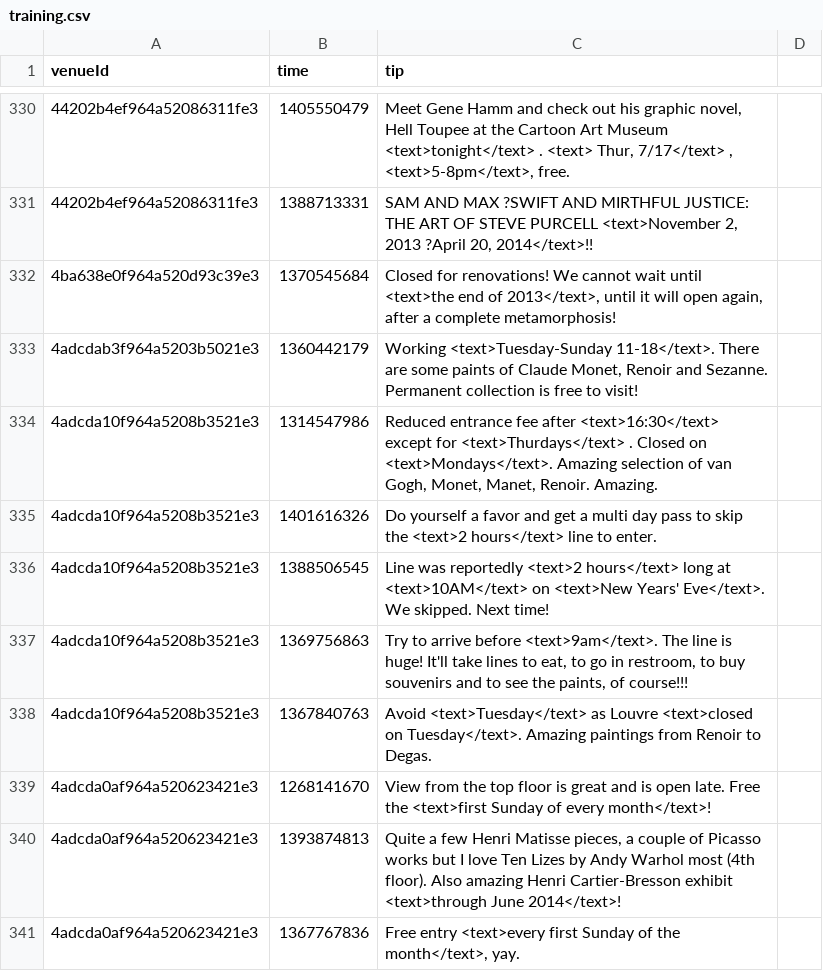
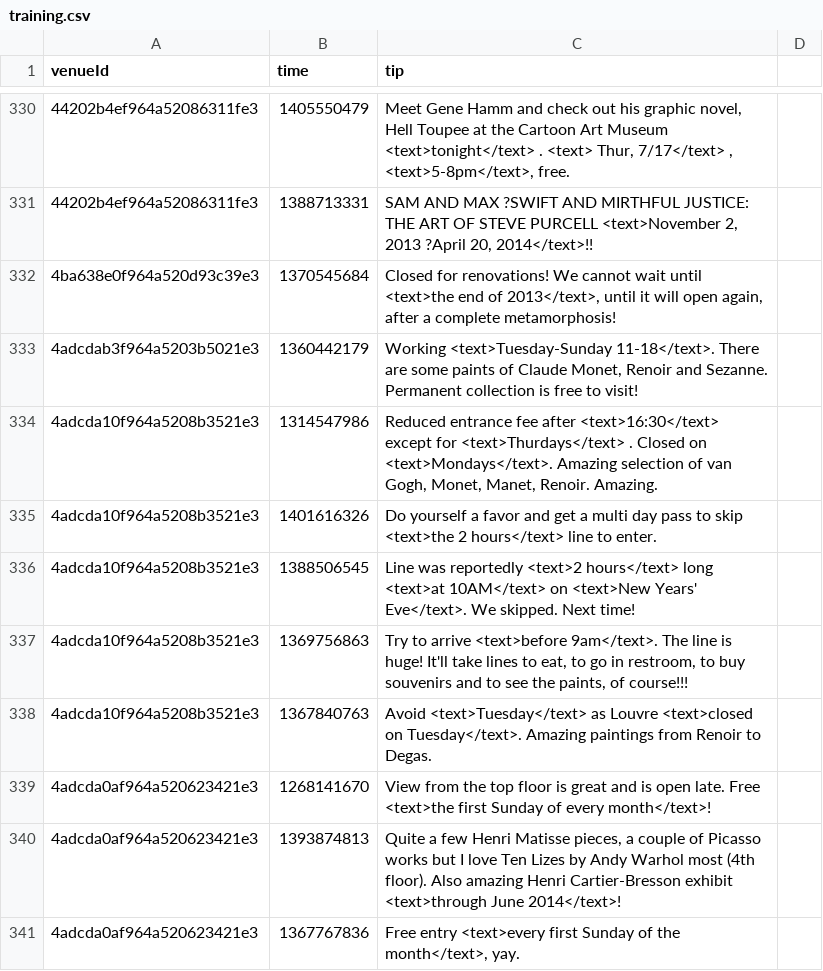
Before and after one commit to digamma-ai/timeextractor, a CSV file: nlpTravelPlannerReviewAnalyzer/src/main/resources/training.csv, drawn as a sheet; only a part is shown, gaps mark what is left out; the diff covers the shown part only.

Commit message:
changes in training.csv added rule for n hours

```diff
--- a/nlpTravelPlannerReviewAnalyzer/src/main/resources/training.csv
+++ b/nlpTravelPlannerReviewAnalyzer/src/main/resources/training.csv
@@ -334,7 +334,7 @@ venueId,time,tip
 4adcda10f964a5208b3521e3,1314547986,"Reduced entrance fee after <text>16:30</text> except for <text>Thurdays</text> . Closed on <text>Mondays</text>. Amazing selection of van Gogh, Monet, Manet, Renoir. Amazing."
-4adcda10f964a5208b3521e3,1401616326,Do yourself a favor and get a multi day pass to skip the <text>2 hours</text> line to enter.
-4adcda10f964a5208b3521e3,1388506545,Line was reportedly <text>2 hours</text> long at <text>10AM</text> on <text>New Years' Eve</text>. We skipped. Next time!
-4adcda10f964a5208b3521e3,1369756863,"Try to arrive before <text>9am</text>. The line is huge! It'll take lines to eat, to go in restroom, to buy souvenirs and to see the paints, of course!!!"
+4adcda10f964a5208b3521e3,1401616326,Do yourself a favor and get a multi day pass to skip <text>the 2 hours</text> line to enter.
+4adcda10f964a5208b3521e3,1388506545,Line was reportedly <text>2 hours</text> long <text>at 10AM</text> on <text>New Years' Eve</text>. We skipped. Next time!
+4adcda10f964a5208b3521e3,1369756863,"Try to arrive <text>before 9am</text>. The line is huge! It'll take lines to eat, to go in restroom, to buy souvenirs and to see the paints, of course!!!"
 4adcda10f964a5208b3521e3,1367840763,Avoid <text>Tuesday</text> as Louvre <text>closed on Tuesday</text>. Amazing paintings from Renoir to Degas.
-4adcda0af964a520623421e3,1268141670,View from the top floor is great and is open late. Free the <text>first Sunday of every month</text>!
+4adcda0af964a520623421e3,1268141670,View from the top floor is great and is open late. Free <text>the first Sunday of every month</text>!
 4adcda0af964a520623421e3,1393874813,"Quite a few Henri Matisse pieces, a couple of Picasso works but I love Ten Lizes by Andy Warhol most (4th floor). Also amazing Henri Cartier-Bresson exhibit <text>through June 2014</text>!"
```
Also changed, not shown: 1 added row, 1 removed row and 21 edited cells elsewhere in this file, 1 other file.
